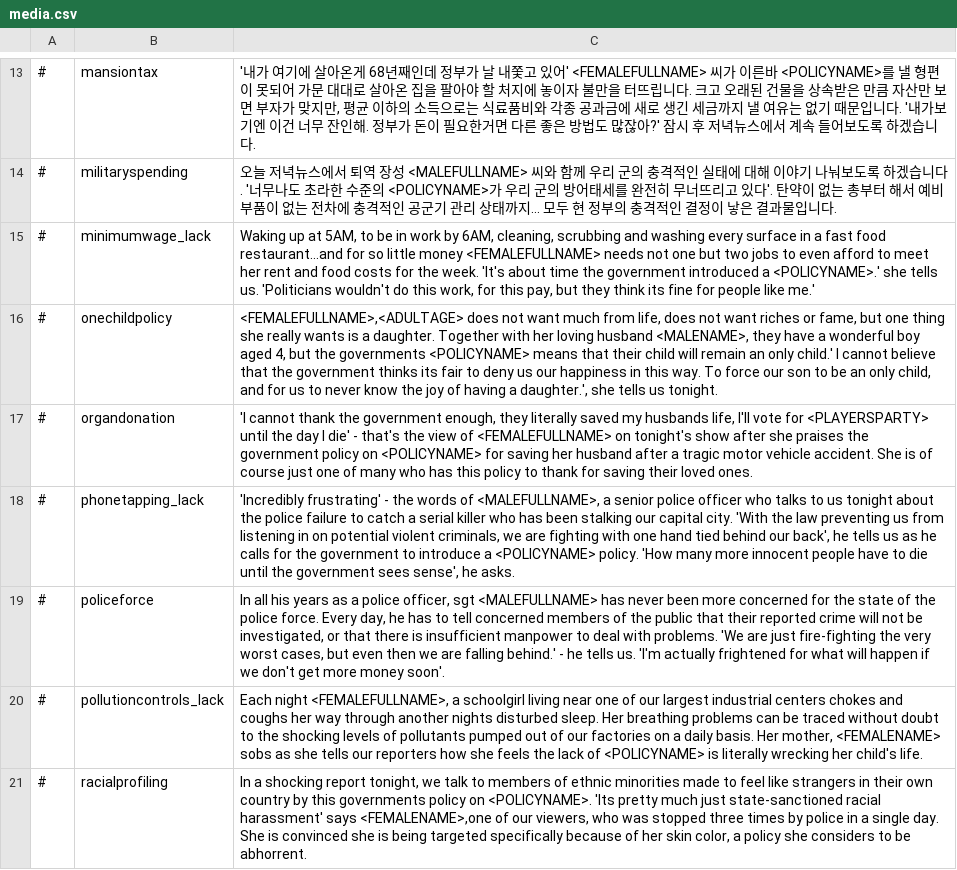
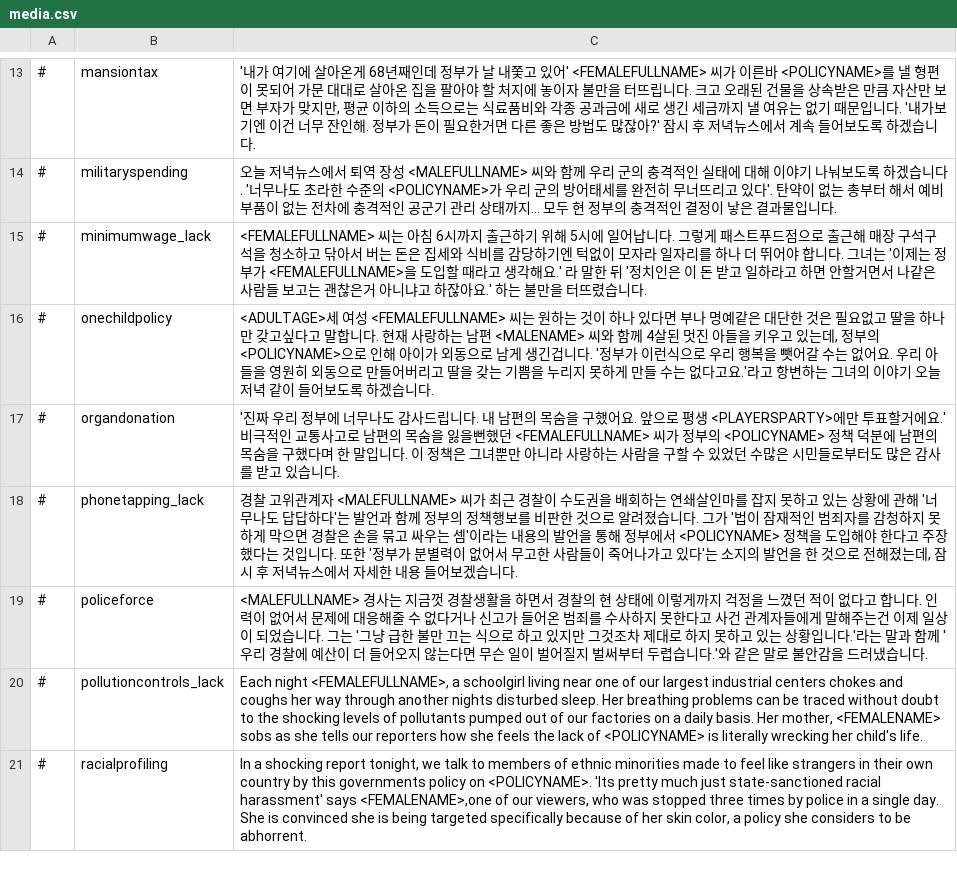
Before and after one commit to whiteforce4/Democracy4KoreanTranslation, a CSV file: Korean/media.csv, drawn as a sheet; only a part is shown, gaps mark what is left out.

Commit message:
Update media.csv
18. onechildpolicy 번역이랑 상관 없는이야기긴 한데 ADULTAGE에 뜨는 나이 범위가 있을까?
19. force our son to be an only child를 영원히 외동으로 만들어버리다 보다 좀 더 자연스러운 표현으로 옮기면 뭐가 있을까 쓴거 마음에 안들음
20. senior police officer -> 경찰 고위관계자 / 경찰 고위간부 / 경찰 고위직 / 고위 경찰관 택1 일단은 관계자를 썼는데 이름 까놓고 관계자라 하면 좀 이상한가 싶기도 함
21. phonetapping_lack 보면은 경찰 고위관계자가 대놓고 정부가 감청허용 안해준다고 분별도 못하는놈들 하면서 까는내용 나오는데 영미권은 좀 다른가? 영국은 얼마 전에 경찰 총감인가 그거 뽑았다던데 그래서 이런발언 할 수 있는건가? 암튼 너무 어색해서 그냥 그런 발언 했다고 알려졌는데 잠시 후 뉴스에서 만나보도록 하겠습니다 정도로 바꿔봤음 원문을 살리는 방향이 맞다 싶으면 다시 고치는걸로
22. 경찰 Sergeant는 경위로 옮겼음
23. concerned members of the public 사건 관계자로 옮겼는데 이거는 경찰에 신고 넣은 사람같은거 의미하는 느낌이라 관계자라는 단어가 맞는지 모르겠음
24. We are just fire-fighting the very worst cases 이거는 일단 급한 불만 끄고있다는 정도로 옮겼는데 제대로 해석한건지 불확실함

```diff
--- a/Korean/media.csv
+++ b/Korean/media.csv
@@ -14,7 +14,7 @@
 #,militaryspending,"오늘 저녁뉴스에서 퇴역 장성 <MALEFULLNAME> 씨와 함께 우리 군의 충격적인 실태에 대해 이야기 나눠보도록 하겠습니다. '너무나도 초라한 수준의 <POLICYNAME>가 우리 군의 방어태세를 완전히 무너뜨리고 있다'. 탄약이 없는 총부터 해서 예비부품이 없는 전차에 충격적인 공군기 관리 상태까지... 모두 현 정부의 충격적인 결정이 낳은 결과물입니다."
-#,minimumwage_lack,"Waking up at 5AM, to be in work by 6AM, cleaning, scrubbing and washing every surface in a fast food restaurant...and for so little money <FEMALEFULLNAME> needs not one but two jobs to even afford to meet her rent and food costs for the week. 'It's about time the government introduced a <POLICYNAME>.' she tells us. 'Politicians wouldn't do this work, for this pay, but they think its fine for people like me.'"
-#,onechildpolicy,"<FEMALEFULLNAME>,<ADULTAGE> does not want much from life, does not want riches or fame, but one thing she really wants is a daughter. Together with her loving husband <MALENAME>, they have a wonderful boy aged 4, but the governments <POLICYNAME> means that their child will remain an only child.' I cannot believe that the government thinks its fair to deny us our happiness in this way. To force our son to be an only child, and for us to never know the joy of having a daughter.', she tells us tonight."
-#,organdonation,"'I cannot thank the government enough, they literally saved my husbands life, I'll vote for <PLAYERSPARTY> until the day I die' - that's the view of <FEMALEFULLNAME> on tonight's show after she praises the government policy on <POLICYNAME> for saving her husband after a tragic motor vehicle accident. She is of course just one of many who has this policy to thank for saving their loved ones."
-#,phonetapping_lack,"'Incredibly frustrating' - the words of <MALEFULLNAME>, a senior police officer who talks to us tonight about the police failure to catch a serial killer who has been stalking our capital city. 'With the law preventing us from listening in on potential violent criminals, we are fighting with one hand tied behind our back', he tells us as he calls for the government to introduce a <POLICYNAME> policy. 'How many more innocent people have to die until the government sees sense', he asks."
-#,policeforce,"In all his years as a police officer, sgt <MALEFULLNAME> has never been more concerned for the state of the police force. Every day, he has to tell concerned members of the public that their reported crime will not be investigated, or that there is insufficient manpower to deal with problems. 'We are just fire-fighting the very worst cases, but even then we are falling behind.' - he tells us. 'I'm actually frightened for what will happen if we don't get more money soon'."
+#,minimumwage_lack,"<FEMALEFULLNAME> 씨는 아침 6시까지 출근하기 위해 5시에 일어납니다. 그렇게 패스트푸드점으로 출근해 매장 구석구석을 청소하고 닦아서 버는 돈은 집세와 식비를 감당하기엔 턱없이 모자라 일자리를 하나 더 뛰어야 합니다. 그녀는 '이제는 정부가 <FEMALEFULLNAME>을 도입할 때라고 생각해요.' 라 말한 뒤 '정치인은 이 돈 받고 일하라고 하면 안할거면서 나같은 사람들 보고는 괜찮은거 아니냐고 하잖아요.' 하는 불만을 터뜨렸습니다."
+#,onechildpolicy,"<ADULTAGE>세 여성 <FEMALEFULLNAME> 씨는 원하는 것이 하나 있다면 부나 명예같은 대단한 것은 필요없고 딸을 하나만 갖고싶다고 말합니다. 현재 사랑하는 남편 <MALENAME> 씨와 함께 4살된 멋진 아들을 키우고 있는데, 정부의 <POLICYNAME>으로 인해 아이가 외동으로 남게 생긴겁니다. '정부가 이런식으로 우리 행복을 뺏어갈 수는 없어요. 우리 아들을 영원히 외동으로 만들어버리고 딸을 갖는 기쁨을 누리지 못하게 만들 수는 없다고요.'라고 항변하는 그녀의 이야기 오늘 저녁 같이 들어보도록 하겠습니다."
+#,organdonation,"'진짜 우리 정부에 너무나도 감사드립니다. 내 남편의 목숨을 구했어요. 앞으로 평생 <PLAYERSPARTY>에만 투표할거에요.' 비극적인 교통사고로 남편의 목숨을 잃을뻔했던 <FEMALEFULLNAME> 씨가 정부의 <POLICYNAME> 정책 덕분에 남편의 목숨을 구했다며 한 말입니다. 이 정책은 그녀뿐만 아니라 사랑하는 사람을 구할 수 있었던 수많은 시민들로부터도 많은 감사를 받고 있습니다."
+#,phonetapping_lack,"경찰 고위관계자 <MALEFULLNAME> 씨가 최근 경찰이 수도권을 배회하는 연쇄살인마를 잡지 못하고 있는 상황에 관해 '너무나도 답답하다'는 발언과 함께 정부의 정책행보를 비판한 것으로 알려졌습니다. 그가 '법이 잠재적인 범죄자를 감청하지 못하게 막으면 경찰은 손을 묶고 싸우는 셈'이라는 내용의 발언을 통해 정부에서 <POLICYNAME> 정책을 도입해야 한다고 주장했다는 것입니다. 또한 '정부가 분별력이 없어서 무고한 사람들이 죽어나가고 있다'는 소지의 발언을 한 것으로 전해졌는데, 잠시 후 저녁뉴스에서 자세한 내용 들어보겠습니다."
+#,policeforce,"<MALEFULLNAME> 경사는 지금껏 경찰생활을 하면서 경찰의 현 상태에 이렇게까지 걱정을 느꼈던 적이 없다고 합니다. 인력이 없어서 문제에 대응해줄 수 없다거나 신고가 들어온 범죄를 수사하지 못한다고 사건 관계자들에게 말해주는건 이제 일상이 되었습니다. 그는 '그냥 급한 불만 끄는 식으로 하고 있지만 그것조차 제대로 하지 못하고 있는 상황입니다.'라는 말과 함께 '우리 경찰에 예산이 더 들어오지 않는다면 무슨 일이 벌어질지 벌써부터 두렵습니다.'와 같은 말로 불안감을 드러냈습니다."
 #,pollutioncontrols_lack,"Each night <FEMALEFULLNAME>, a schoolgirl living near one of our largest industrial centers chokes and coughs her way through another nights disturbed sleep. Her breathing problems can be traced without doubt to the shocking levels of pollutants pumped out of our factories on a daily basis. Her mother, <FEMALENAME> sobs as she tells our reporters how she feels the lack of <POLICYNAME> is literally wrecking her child's life."
```
